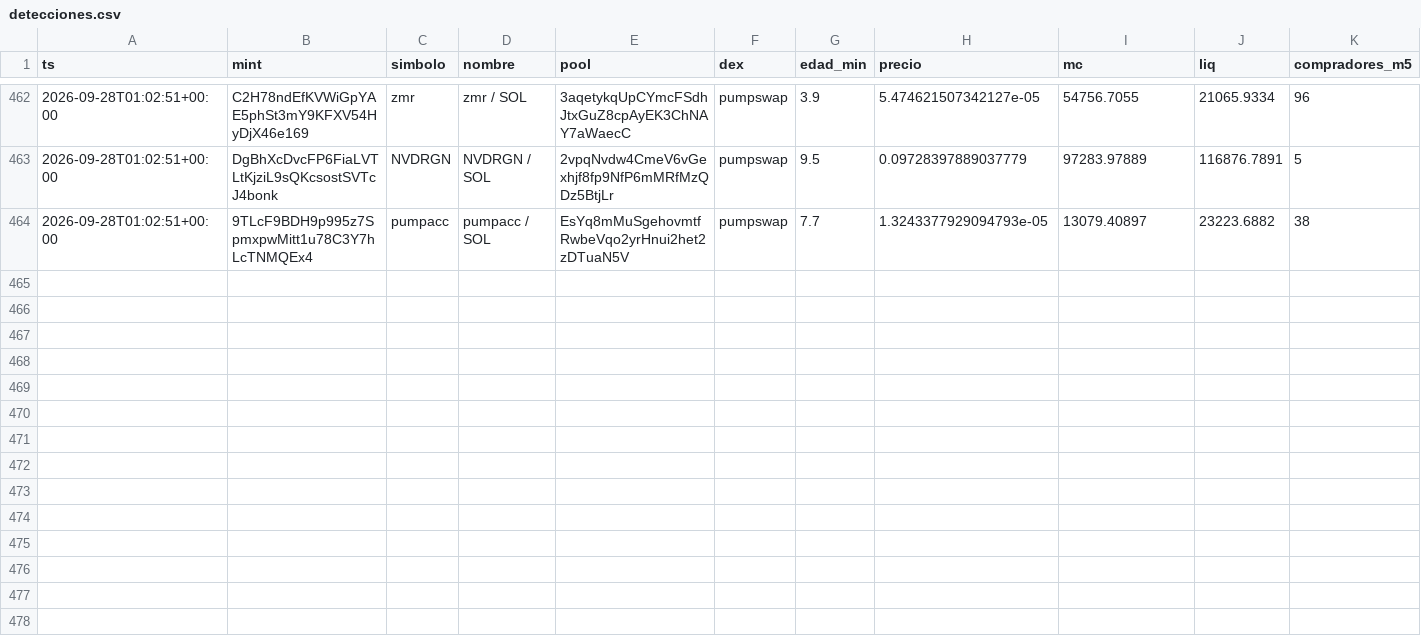
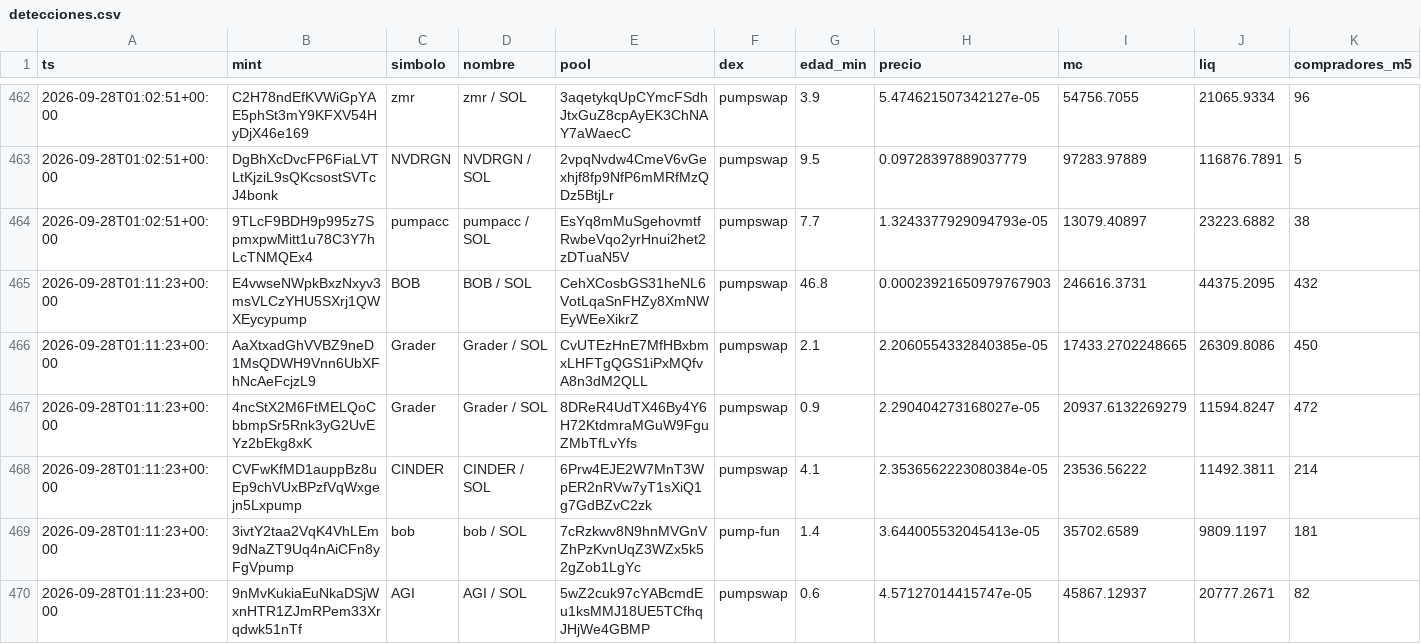
Before and after one commit to eriphelo15/An-lisis-cuantitativo, a CSV file: detecciones.csv, drawn as a sheet; only a part is shown, gaps mark what is left out; rows hold the shown columns only; the diff names each change by its address in the sheet, - before the commit and + after, or states it on an @@ line.

```diff
--- a/detecciones.csv
+++ b/detecciones.csv
+row 465: 2026-09-28T01:11:23+00:00 | E4vwseNWpkBxzNxyv3msVLCzYHU5SXrj1QWXEycypump | BOB | BOB / SOL | CehXCosbGS31heNL6VotLqaSnFHZy8XmNWEyWEeXikrZ | pumpswap | 46.8 | 0.00023921650979767903 | 246616.3731 | 44375.2095 | 432
+row 466: 2026-09-28T01:11:23+00:00 | AaXtxadGhVVBZ9neD1MsQDWH9Vnn6UbXFhNcAeFcjzL9 | Grader | Grader / SOL | CvUTEzHnE7MfHBxbmxLHFTgQGS1iPxMQfvA8n3dM2QLL | pumpswap | 2.1 | 2.2060554332840385e-05 | 17433.2702248665 | 26309.8086 | 450
+row 467: 2026-09-28T01:11:23+00:00 | 4ncStX2M6FtMELQoCbbmpSr5Rnk3yG2UvEYz2bEkg8xK | Grader | Grader / SOL | 8DReR4UdTX46By4Y6H72KtdmraMGuW9FguZMbTfLvYfs | pumpswap | 0.9 | 2.290404273168027e-05 | 20937.6132269279 | 11594.8247 | 472
+row 468: 2026-09-28T01:11:23+00:00 | CVFwKfMD1auppBz8uEp9chVUxBPzfVqWxgejn5Lxpump | CINDER | CINDER / SOL | 6Prw4EJE2W7MnT3WpER2nRVw7yT1sXiQ1g7GdBZvC2zk | pumpswap | 4.1 | 2.3536562223080384e-05 | 23536.56222 | 11492.3811 | 214
+row 469: 2026-09-28T01:11:23+00:00 | 3ivtY2taa2VqK4VhLEm9dNaZT9Uq4nAiCFn8yFgVpump | bob | bob / SOL | 7cRzkwv8N9hnMVGnVZhPzKvnUqZ3WZx5k52gZob1LgYc | pump-fun | 1.4 | 3.644005532045413e-05 | 35702.6589 | 9809.1197 | 181
+row 470: 2026-09-28T01:11:23+00:00 | 9nMvKukiaEuNkaDSjWxnHTR1ZJmRPem33Xrqdwk51nTf | AGI | AGI / SOL | 5wZ2cuk97cYABcmdEu1ksMMJ18UE5TCfhqJHjWe4GBMP | pumpswap | 0.6 | 4.57127014415747e-05 | 45867.12937 | 20777.2671 | 82
```
Also changed, not shown: alertas.csv, 2 other files.
